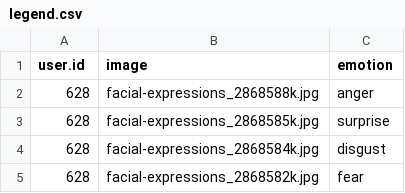
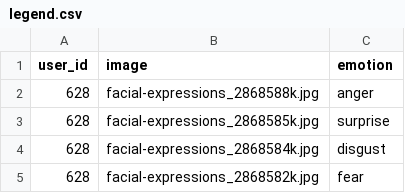
Before and after one commit to asnnat/FacialExpressionRecognition, a CSV file: data/legend.csv, drawn as a sheet; only a part is shown.

Commit message:
change header from user.id to user_id

```diff
--- a/data/legend.csv
+++ b/data/legend.csv
@@ -1,2 +1,2 @@
-user.id,image,emotion
+user_id,image,emotion
 628,facial-expressions_2868588k.jpg,anger
```
